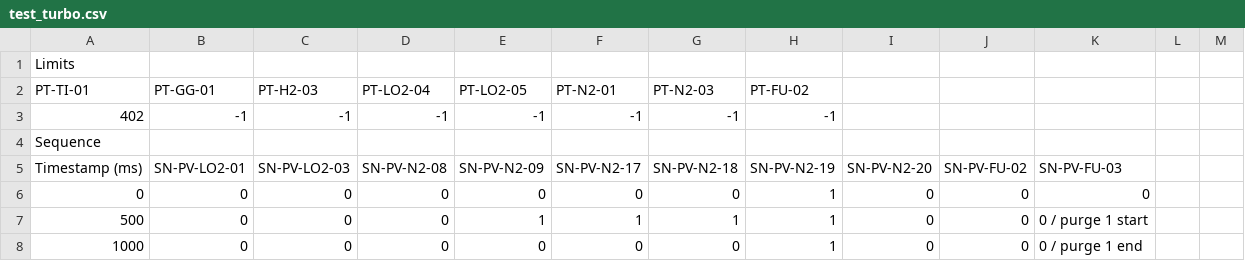
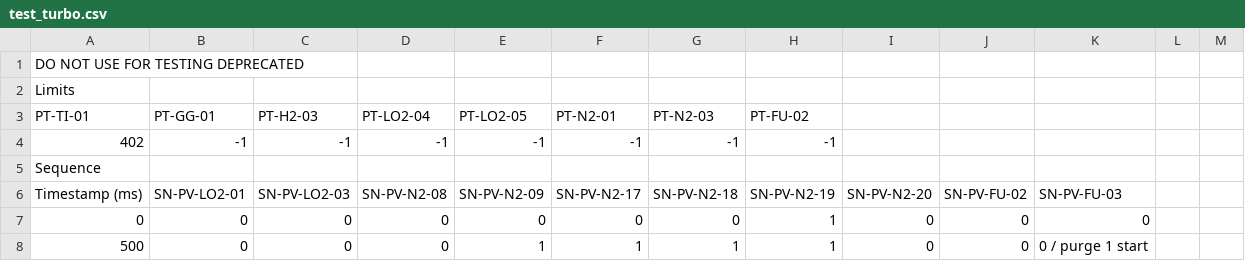
Before and after one commit to PURPL-Purdue/Software_Tools, a CSV file: Synnax Tools/sequences/test_turbo.csv, drawn as a sheet; only a part is shown; the shorter side is filled out with more unchanged rows; the diff names each change by its address in the sheet, - before the commit and + after, or states it on an @@ line.

```diff
--- a/Synnax Tools/sequences/test_turbo.csv
+++ b/Synnax Tools/sequences/test_turbo.csv
+row 1: DO NOT USE FOR TESTING DEPRECATED
```
